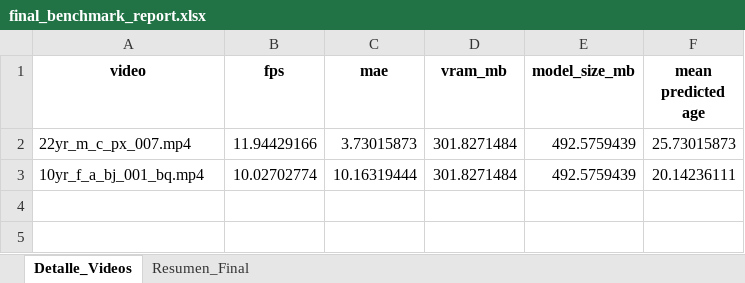
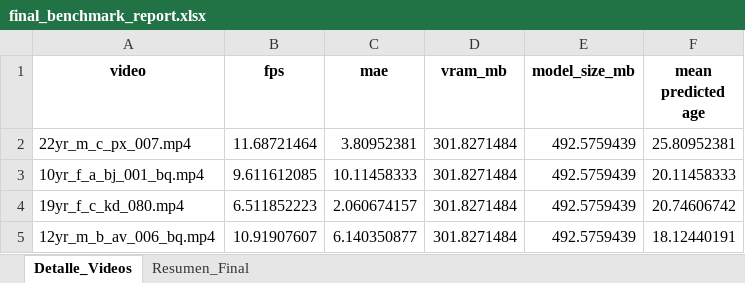
Before and after one commit to spriep/SOTA-Optimization-techniques-for-MiVOLO, an Excel workbook: evaluation_metrics_reports/final_benchmark_report.xlsx, sheet Detalle_Videos, drawn as a sheet; values as stored, in another font and other column widths than the file's, no borders; the diff names each change by its address in the sheet, - before the commit and + after, or states it on an @@ line.

Commit message:
basic_pipeline benchmarking done (former modular_pipeline)

```diff
--- a/evaluation_metrics_reports/final_benchmark_report.xlsx (sheet Detalle_Videos)
+++ b/evaluation_metrics_reports/final_benchmark_report.xlsx (sheet Detalle_Videos)
-B2 (fps): 11.94429166
+B2 (fps): 11.68721464
-C2 (mae): 3.73015873
+C2 (mae): 3.80952381
-F2 (mean predicted age): 25.73015873
+F2 (mean predicted age): 25.80952381
-B3 (fps): 10.02702774
+B3 (fps): 9.611612085
-C3 (mae): 10.16319444
+C3 (mae): 10.11458333
-F3 (mean predicted age): 20.14236111
+F3 (mean predicted age): 20.11458333
+row 4: 19yr_f_c_kd_080.mp4 | 6.511852223 | 2.060674157 | 301.8271484 | 492.5759439 | 20.74606742
+row 5: 12yr_m_b_av_006_bq.mp4 | 10.91907607 | 6.140350877 | 301.8271484 | 492.5759439 | 18.12440191
```
Also changed, not shown: sheet Resumen_Final, 6 other files.
